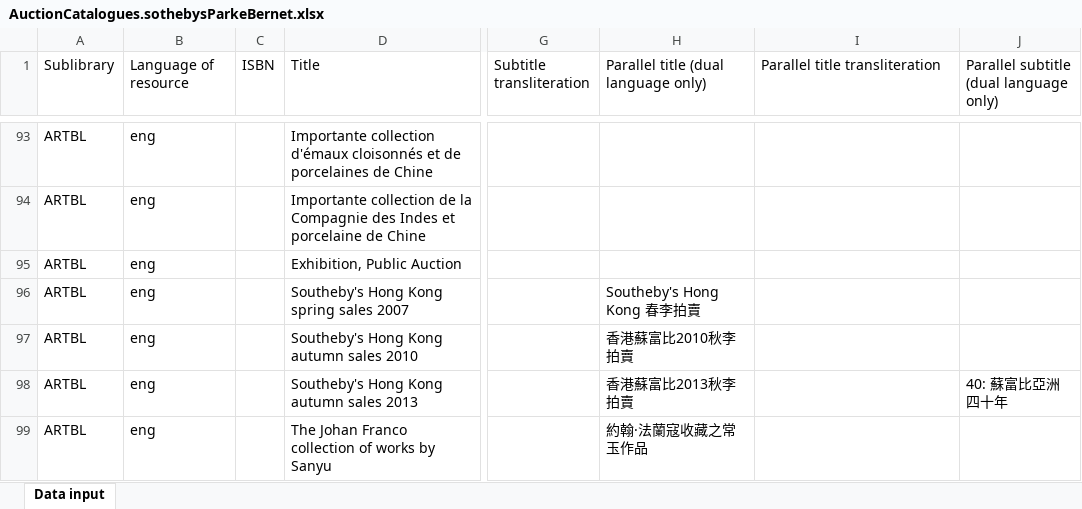
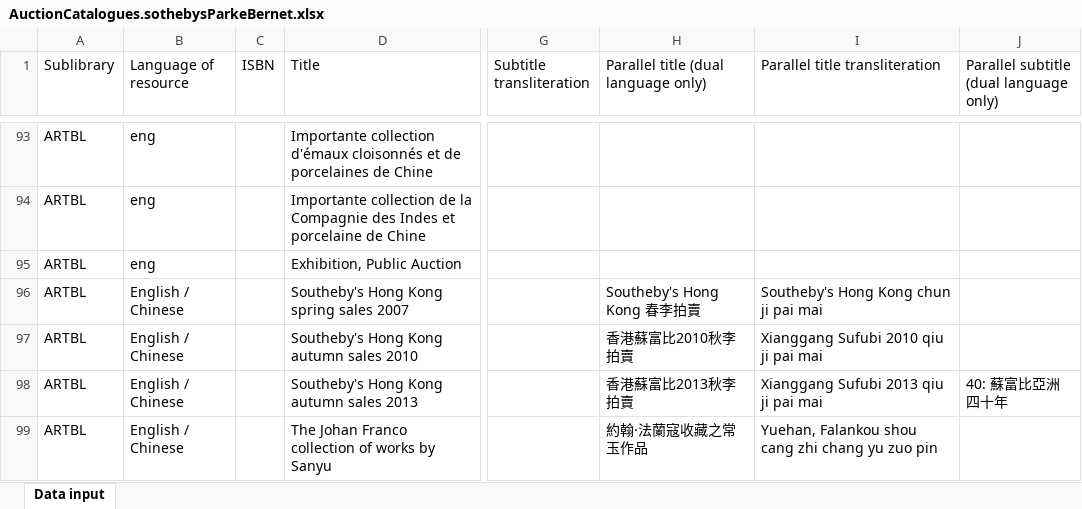
Before and after one commit to eccomaggio/python, an Excel workbook: art_cats/excel_files/AuctionCatalogues.sothebysParkeBernet.xlsx, sheet Data input, drawn as a sheet; only a part is shown, gaps mark what is left out; values as stored, in another font and other column widths than the file's, no borders; charts and pictures not drawn; the diff covers the shown part only; the diff names each change by its address in the sheet, - before the commit and + after, or states it on an @@ line.

```diff
--- a/art_cats/excel_files/AuctionCatalogues.sothebysParkeBernet.xlsx (sheet Data input)
+++ b/art_cats/excel_files/AuctionCatalogues.sothebysParkeBernet.xlsx (sheet Data input)
-B96:B99 (Language of resource): eng
+B96:B99 (Language of resource): English / Chinese
-I96 (Parallel title transliteration): (empty)
+I96 (Parallel title transliteration): Southeby's Hong Kong chun ji pai mai
-I97 (Parallel title transliteration): (empty)
+I97 (Parallel title transliteration): Xianggang Sufubi 2010 qiu ji pai mai
-I98 (Parallel title transliteration): (empty)
+I98 (Parallel title transliteration): Xianggang Sufubi 2013 qiu ji pai mai
-I99 (Parallel title transliteration): (empty)
+I99 (Parallel title transliteration): Yuehan, Falankou shou cang zhi chang yu zuo pin
```
Also changed, not shown: 51 edited cells elsewhere in this sheet, 6 other files.
